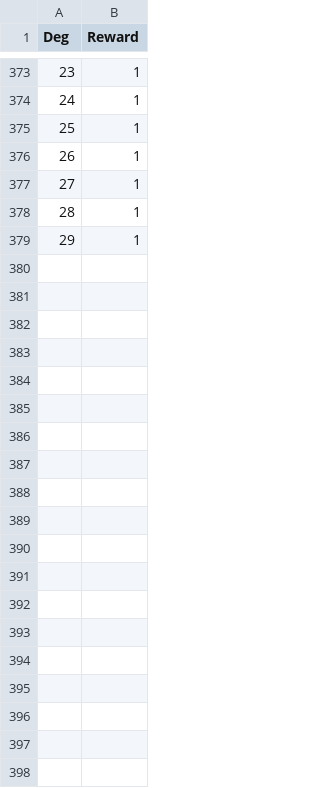
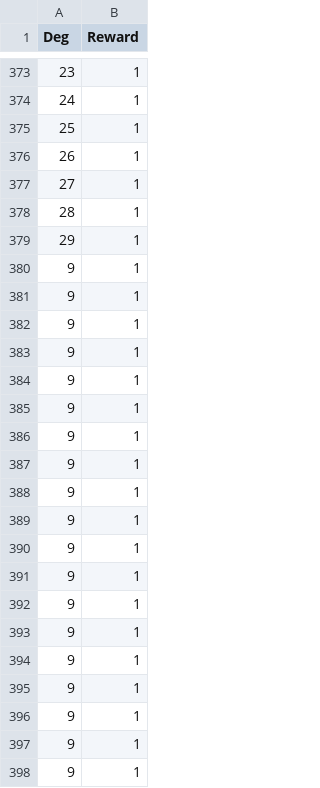
Before and after one commit to Y0ungGun/BinpickingAI, a CSV file: Assets/Logs/rewards.csv, drawn as a sheet; only a part is shown, gaps mark what is left out; the diff covers the shown part only; the diff names each change by its address in the sheet, - before the commit and + after, or states it on an @@ line.

```diff
--- a/Assets/Logs/rewards.csv
+++ b/Assets/Logs/rewards.csv
+row 380: 9 | 1
+row 381: 9 | 1
+row 382: 9 | 1
+row 383: 9 | 1
+row 384: 9 | 1
+row 385: 9 | 1
+row 386: 9 | 1
+row 387: 9 | 1
+row 388: 9 | 1
+row 389: 9 | 1
+row 390: 9 | 1
+row 391: 9 | 1
+row 392: 9 | 1
+row 393: 9 | 1
+row 394: 9 | 1
+row 395: 9 | 1
+row 396: 9 | 1
+row 397: 9 | 1
+row 398: 9 | 1
```
Also changed, not shown: 61 added rows elsewhere in this file, 32 other files.
